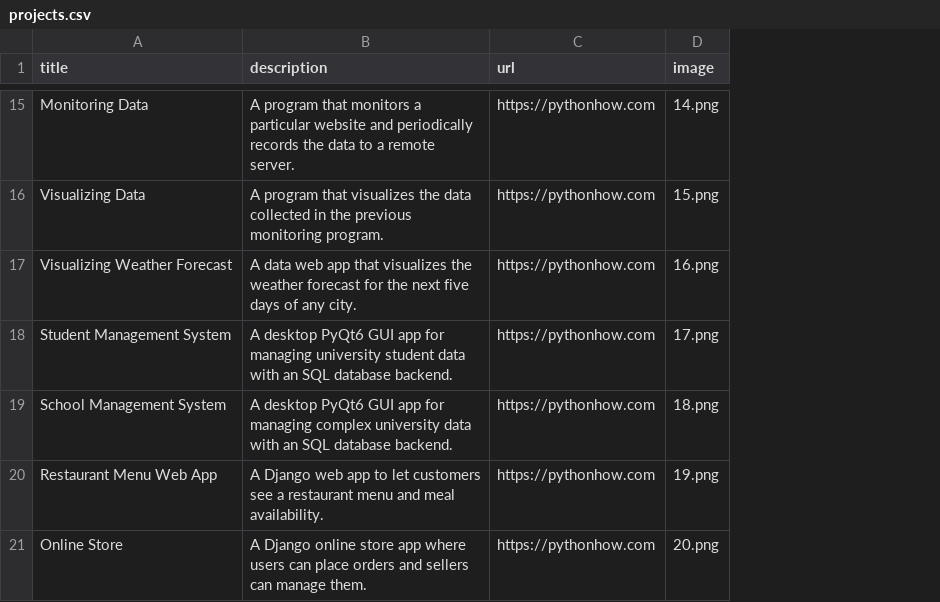
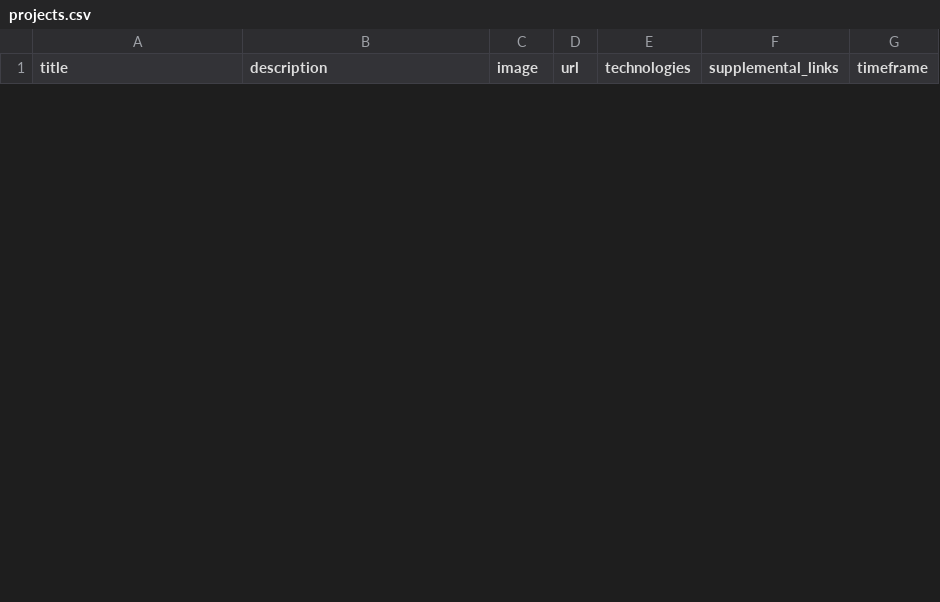
Before and after one commit to wong-ja/wong-ja.github.io, a CSV file: data/projects.csv, drawn as a sheet; only a part is shown, gaps mark what is left out; removed rows and columns are numbered as before the commit, all else as after; the diff covers the shown part only; the diff names each change by its address in the sheet, - before the commit and + after, or states it on an @@ line.

```diff
--- a/data/projects.csv
+++ b/data/projects.csv
-column C (url), empty
+column D (url), empty
+column E (technologies), empty
+column F (supplemental_links), empty
+column G (timeframe), empty
-row 15: Monitoring Data | A program that monitors a particular website and periodically records the data to a remote server. | https://pythonhow.com | 14.png
-row 16: Visualizing Data | A program that visualizes the data collected in the previous monitoring program. | https://pythonhow.com | 15.png
-row 17: Visualizing Weather Forecast | A data web app that visualizes the weather forecast for the next five days of any city. | https://pythonhow.com | 16.png
-row 18: Student Management System | A desktop PyQt6 GUI app for managing university student data with an SQL database backend. | https://pythonhow.com | 17.png
-row 19: School Management System | A desktop PyQt6 GUI app for managing complex university data with an SQL database backend. | https://pythonhow.com | 18.png
-row 20: Restaurant Menu Web App | A Django web app to let customers see a restaurant menu and meal availability. | https://pythonhow.com | 19.png
-row 21: Online Store | A Django online store app where users can place orders and sellers can manage them. | https://pythonhow.com | 20.png
```
Also changed, not shown: 6 added rows and 13 removed rows elsewhere in this file, data/work_experience.csv, 6 other files.
